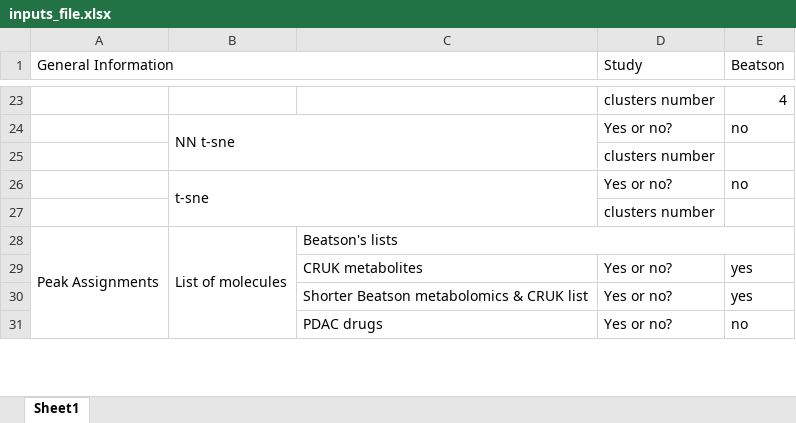
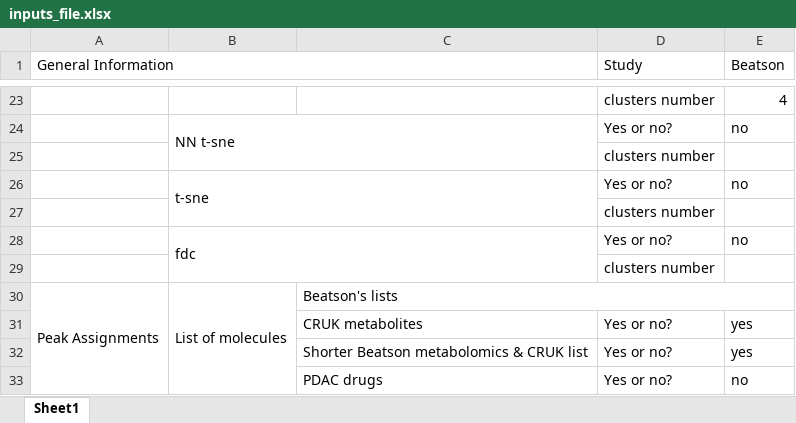
Before and after one commit to lukasz-migas/adhoc-data-processing-pipeline, an Excel workbook: required-files/inputs_file.xlsx, sheet Sheet1, drawn as a sheet; only a part is shown, gaps mark what is left out; values as stored, in another font and other column widths than the file's, no cell formats; the diff names each change by its address in the sheet, - before the commit and + after, or states it on an @@ line.

```diff
--- a/required-files/inputs_file.xlsx (sheet Sheet1)
+++ b/required-files/inputs_file.xlsx (sheet Sheet1)
+row 28:  | fdc |  | Yes or no? | no
+row 29:  |  |  | clusters number
```
Also changed, not shown: cell formats, 28 other files.
